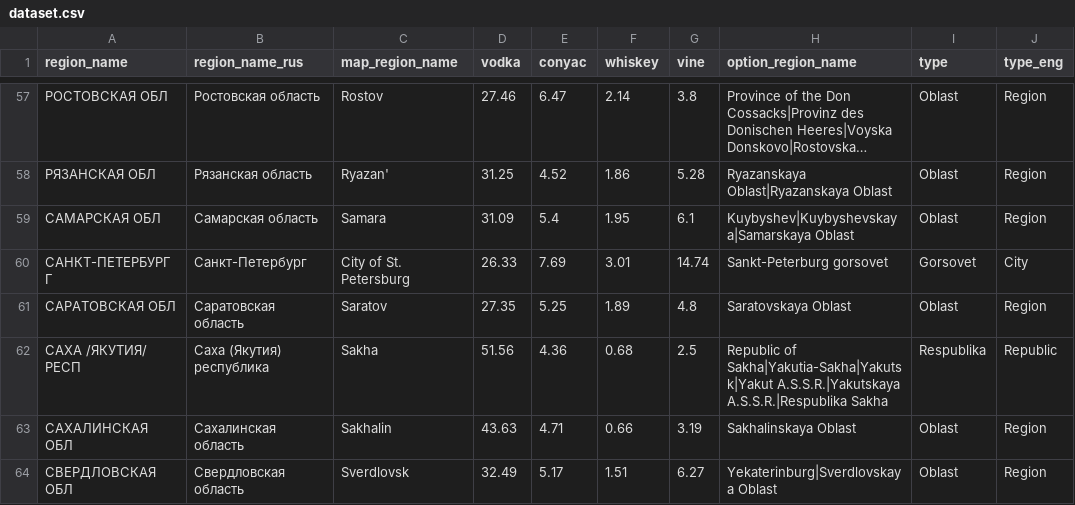
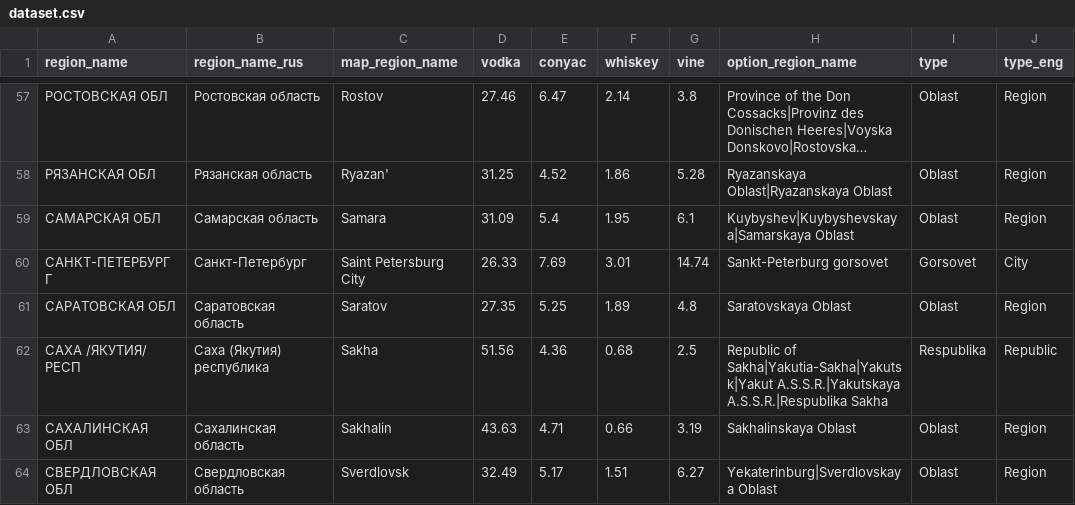
Before and after one commit to VitTuWork/spirt, a CSV file: Choropleth/data/dataset.csv, drawn as a sheet; only a part is shown, gaps mark what is left out; long unchanged cells end in ….

```diff
--- a/Choropleth/data/dataset.csv
+++ b/Choropleth/data/dataset.csv
@@ -59,3 +59,3 @@ region_name,region_name_rus,map_region_name,vodka,conyac,whiskey,vine,option_reg
 САМАРСКАЯ ОБЛ,Самарская область,Samara,31.09,5.4,1.95,6.1,Kuybyshev|Kuybyshevskaya|Samarskaya Oblast,Oblast,Region
-САНКТ-ПЕТЕРБУРГ Г,Санкт-Петербург,City of St. Petersburg,26.33,7.69,3.01,14.74,Sankt-Peterburg gorsovet,Gorsovet,City
+САНКТ-ПЕТЕРБУРГ Г,Санкт-Петербург,Saint Petersburg City,26.33,7.69,3.01,14.74,Sankt-Peterburg gorsovet,Gorsovet,City
 САРАТОВСКАЯ ОБЛ,Саратовская область,Saratov,27.35,5.25,1.89,4.8,Saratovskaya Oblast,Oblast,Region
```
Also changed, not shown: 1 other file.
